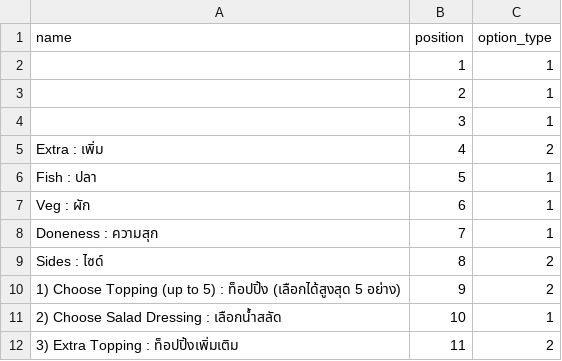
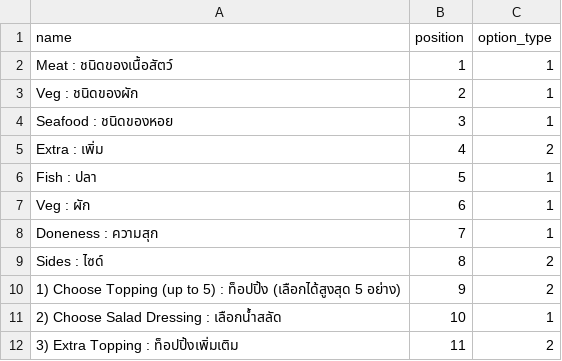
Before and after one commit to prachyathit/befed-base, a CSV file: app/csv/SaladFactoryOptions.csv, drawn as a sheet.

Commit message:
Change menu name to two rows in thai and english

```diff
--- a/app/csv/SaladFactoryOptions.csv
+++ b/app/csv/SaladFactoryOptions.csv
@@ -1,5 +1,5 @@
 name,position,option_type
-,1,1
-,2,1
-,3,1
+Meat : ชนิดของเนื้อสัตว์,1,1
+Veg : ชนิดของผัก,2,1
+Seafood : ชนิดของหอย,3,1
 Extra : เพิ่ม,4,2
```
Also changed, not shown: app/csv/SaladFactoryMenu.csv, 3 other files.
